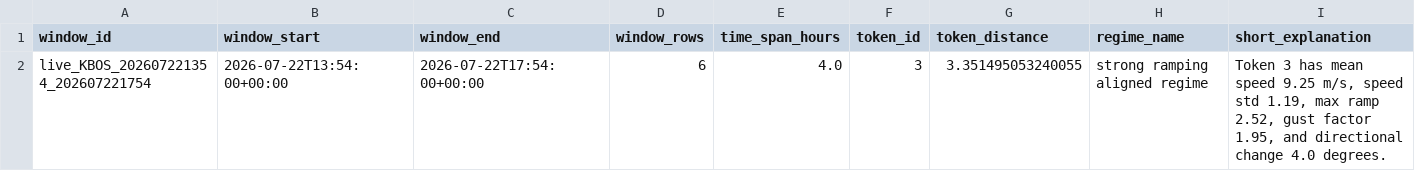
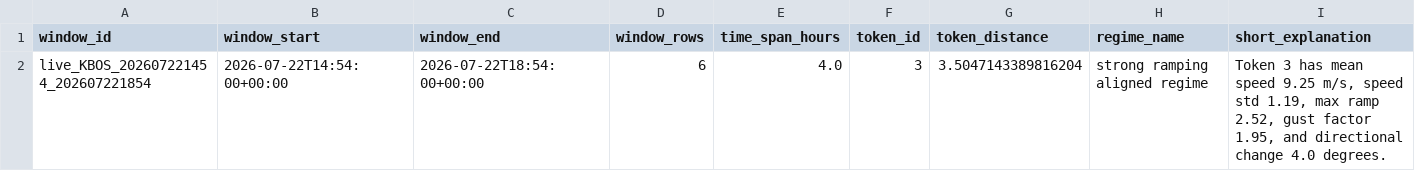
Before and after one commit to nayanananto/wind_live_hitl, a CSV file: data/live/semantic_states/KBOS_live_semantic_state.csv, drawn as a sheet; only a part is shown; removed rows and columns are numbered as before the commit, all else as after; rows hold the shown columns only; the diff names each change by its address in the sheet, - before the commit and + after, or states it on an @@ line.

```diff
--- a/data/live/semantic_states/KBOS_live_semantic_state.csv
+++ b/data/live/semantic_states/KBOS_live_semantic_state.csv
-row 2: live_KBOS_202607221354_202607221754 | 2026-07-22T13:54:00+00:00 | 2026-07-22T17:54:00+00:00 | 6 | 4.0 | 3 | 3.351495053240055 | strong ramping aligned regime | Token 3 has mean speed 9.25 m/s, speed std 1.19, max ramp 2.52, gust factor 1.95, and directional change 4.0 degrees.
+row 2: live_KBOS_202607221454_202607221854 | 2026-07-22T14:54:00+00:00 | 2026-07-22T18:54:00+00:00 | 6 | 4.0 | 3 | 3.5047143389816204 | strong ramping aligned regime | Token 3 has mean speed 9.25 m/s, speed std 1.19, max ramp 2.52, gust factor 1.95, and directional change 4.0 degrees.
```
Also changed, not shown: data/live/aviationweather_metar/KBOS/metar_live.csv, 3 other files.
